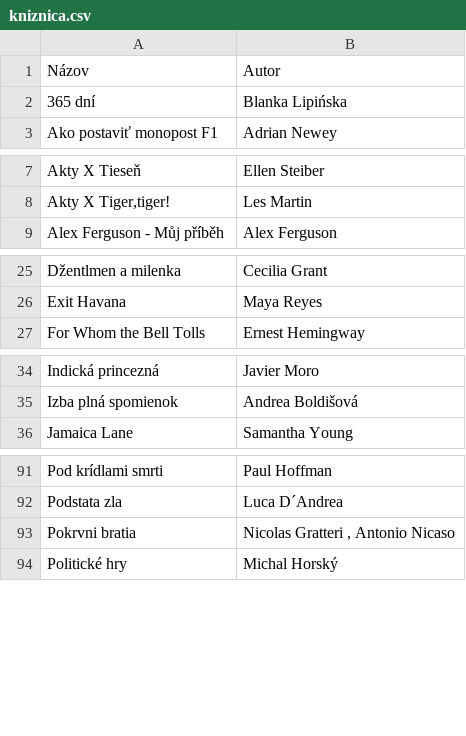
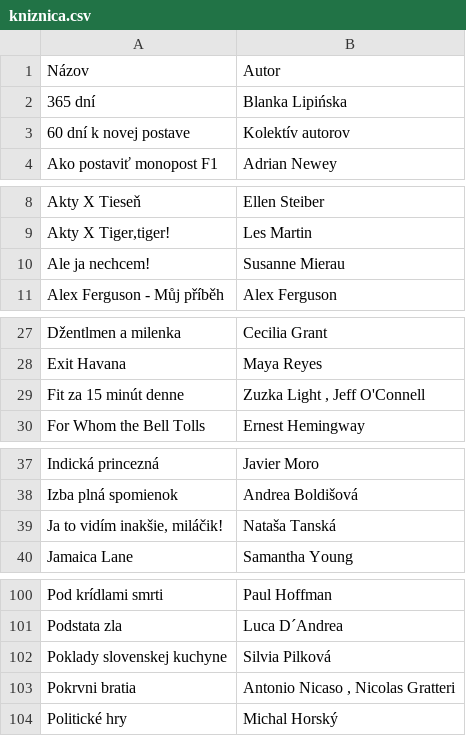
Before and after one commit to misko0709/misko0709.github.io, a CSV file: data/kniznica.csv, drawn as a sheet; only a part is shown, gaps mark what is left out; the diff covers the shown part only.

```diff
--- a/data/kniznica.csv
+++ b/data/kniznica.csv
@@ -2,2 +2,3 @@
 "365 dní","Blanka Lipińska"
+"60 dní k novej postave","Kolektív autorov"
 "Ako postaviť monopost F1","Adrian Newey"
@@ -8,2 +9,3 @@
 "Akty X Tiger,tiger!","Les Martin"
+"Ale ja nechcem!","Susanne Mierau"
 "Alex Ferguson - Můj příběh","Alex Ferguson"
@@ -26,2 +28,3 @@
 "Exit Havana","Maya Reyes"
+"Fit za 15 minút denne","Zuzka Light , Jeff O'Connell"
 "For Whom the Bell Tolls","Ernest Hemingway"
@@ -35,2 +38,3 @@
 "Izba plná spomienok","Andrea Boldišová"
+"Ja to vidím inakšie, miláčik!","Nataša Tanská"
 "Jamaica Lane","Samantha Young"
@@ -92,3 +101,4 @@
 "Podstata zla","Luca D´Andrea"
-"Pokrvni bratia","Nicolas Gratteri , Antonio Nicaso"
+"Poklady slovenskej kuchyne","Silvia Pilková"
+"Pokrvni bratia","Antonio Nicaso , Nicolas Gratteri"
 "Politické hry","Michal Horský"
```
Also changed, not shown: 13 added rows and 2 edited cells elsewhere in this file, 1 other file.
